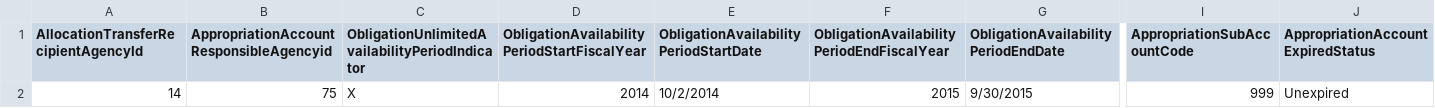
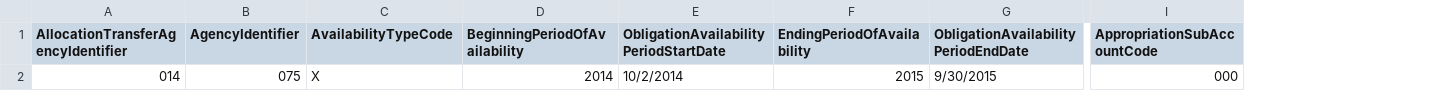
Before and after one commit to 18F/data-act-pilot, a CSV file: data/dummy/object_class_program_activity.csv, drawn as a sheet; only a part is shown, gaps mark what is left out; removed rows and columns are numbered as before the commit, all else as after; the diff names each change by its address in the sheet, - before the commit and + after, or states it on an @@ line.

Commit message:
Update object_class_program_activity.csv

```diff
--- a/data/dummy/object_class_program_activity.csv
+++ b/data/dummy/object_class_program_activity.csv
-column A, rows 1-2: AllocationTransferRecipientAgencyId | 14
-column B, rows 1-2: AppropriationAccountResponsibleAgencyid | 75
+column A, rows 1-2: AllocationTransferAgencyIdentifier | 014
+column B (AgencyIdentifier), row 2: 075
-column J, rows 1-2: AppropriationAccountExpiredStatus | Unexpired
-C1: ObligationUnlimitedAvailabilityPeriodIndicator
+C1: AvailabilityTypeCode
-D1: ObligationAvailabilityPeriodStartFiscalYear
+D1: BeginningPeriodOfAvailability
-F1: ObligationAvailabilityPeriodEndFiscalYear
+F1: EndingPeriodOfAvailability
-I2 (AppropriationSubAccountCode): 999
+I2 (AppropriationSubAccountCode): 000
```
